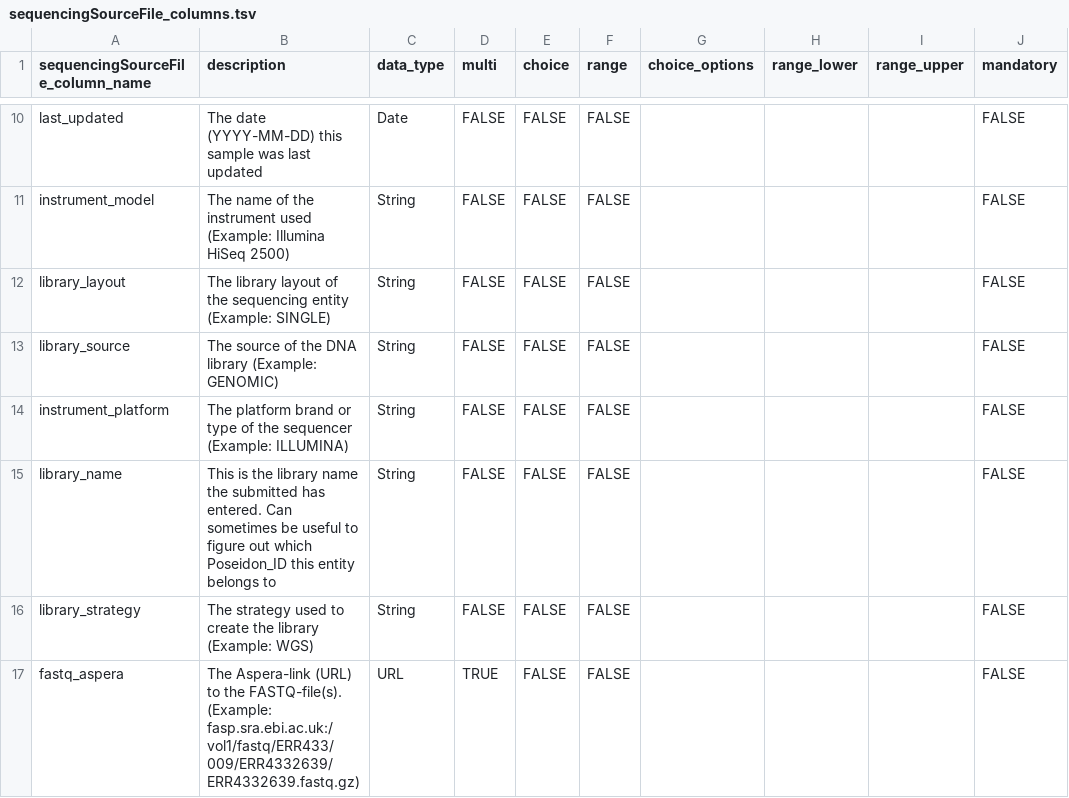
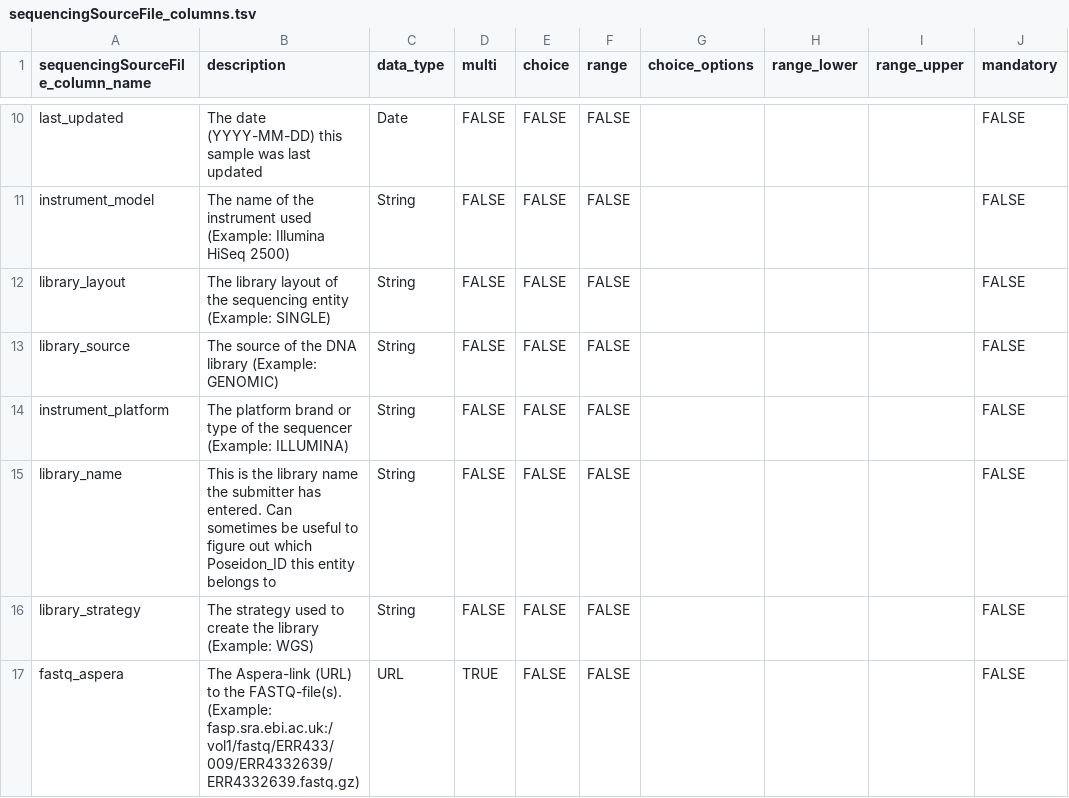
Before and after one commit to poseidon-framework/poseidon-schema, a TSV file: sequencingSourceFile_columns.tsv, drawn as a sheet; only a part is shown, gaps mark what is left out; the diff names each change by its address in the sheet, - before the commit and + after, or states it on an @@ line.

Commit message:
Update sequencingSourceFile_columns.tsv
typo fix

Co-authored-by: Thiseas C. Lamnidis <thisseass@gmail.com>

```diff
--- a/sequencingSourceFile_columns.tsv
+++ b/sequencingSourceFile_columns.tsv
-B15 (description): …name the submitted has entered.…
+B15 (description): …name the submitter has entered.…
```
